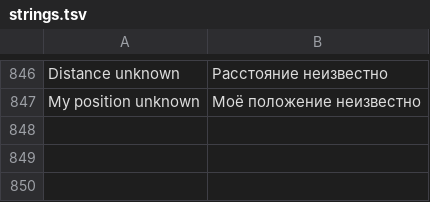
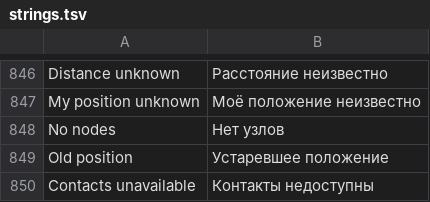
Before and after one commit to calorocco-dotcom/trail-mate, a TSV file: packs/europe-cyrillic-ext/locales/ru/strings.tsv, drawn as a sheet; only a part is shown, gaps mark what is left out; the diff names each change by its address in the sheet, - before the commit and + after, or states it on an @@ line.

Commit message:
Include existing Contacts cards in the shared-location release
Integrate the committed Contacts implementation without touching canonical uncommitted work. Register peer contracts, complete locale labels, and normalize explicitly typed Arabic decimals independently of ICU.

```diff
--- a/packs/europe-cyrillic-ext/locales/ru/strings.tsv
+++ b/packs/europe-cyrillic-ext/locales/ru/strings.tsv
+row 848: No nodes | Нет узлов
+row 849: Old position | Устаревшее положение
+row 850: Contacts unavailable | Контакты недоступны
```
Also changed, not shown: packs/ar/locales/ar/strings.tsv, packs/europe-latin-ext/locales/de/strings.tsv, 27 other files.
